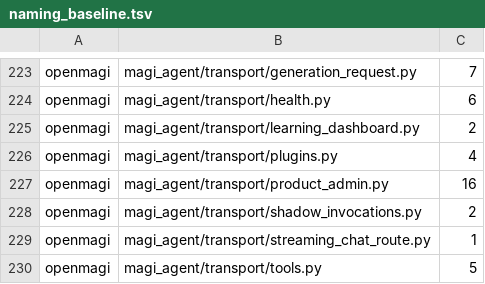
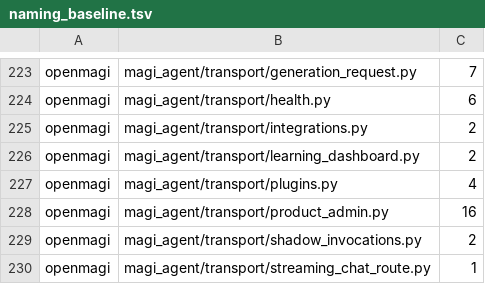
Before and after one commit to openmagi/magi-agent, a TSV file: scripts/naming_baseline.tsv, drawn as a sheet; only a part is shown, gaps mark what is left out; the shorter side is filled out with more unchanged rows.

Commit message:
chore(naming): ratchet baseline for transport/integrations.py
integrations.py imports the canonical runtime module
magi_agent.runtime.openmagi_runtime (legacy-named, same as credentials.py and
every other transport route). Ratchet the naming-leak baseline by 2 occurrences
— no new brand leak, just the unavoidable canonical import.

```diff
--- a/scripts/naming_baseline.tsv
+++ b/scripts/naming_baseline.tsv
@@ -224,2 +224,3 @@ openmagi	magi_agent/transport/generation_request.py	7
 openmagi	magi_agent/transport/health.py	6
+openmagi	magi_agent/transport/integrations.py	2
 openmagi	magi_agent/transport/learning_dashboard.py	2
```
